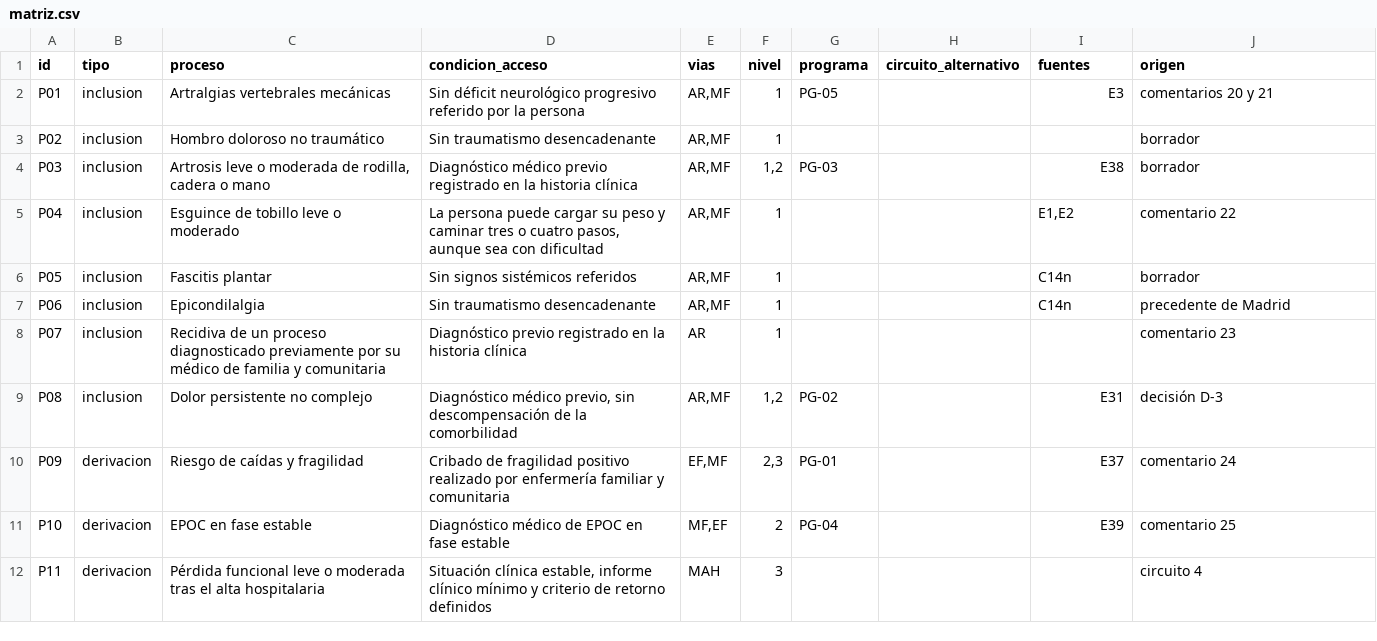
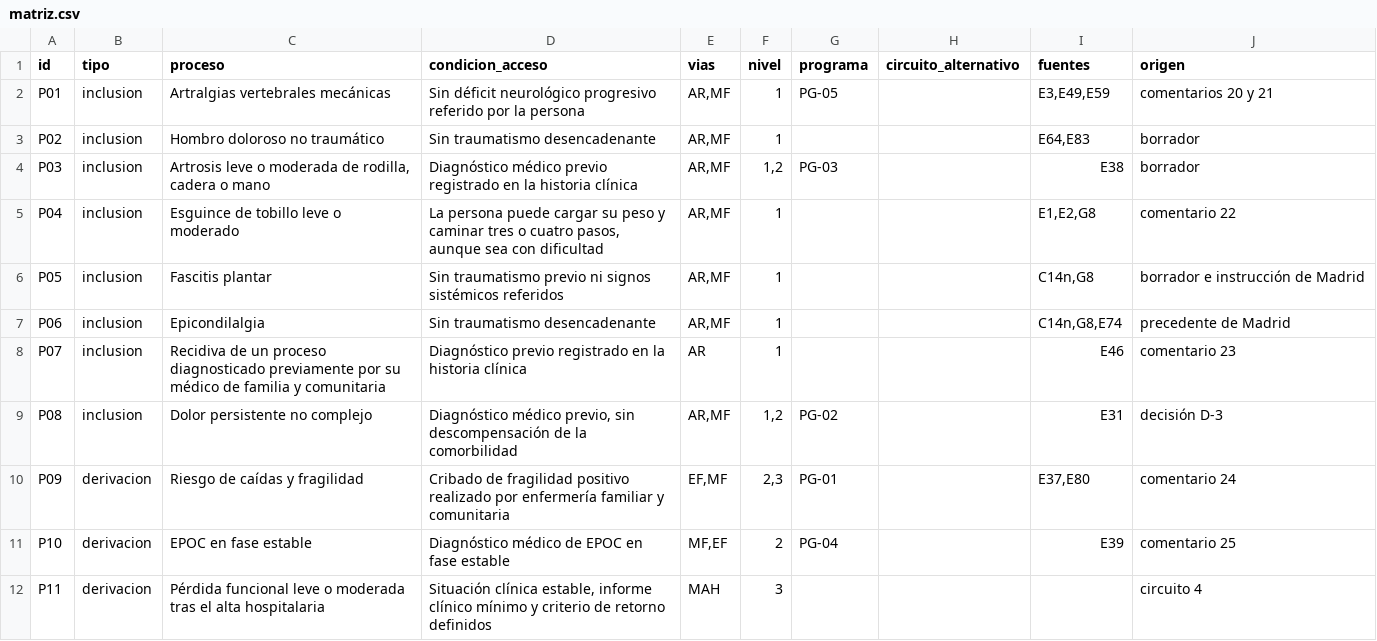
Before and after one commit to drraulferrer/Proyectos, a CSV file: fisioterapia-ap-ministerio/documento/datos/matriz.csv, drawn as a sheet; only a part is shown.

```diff
--- a/fisioterapia-ap-ministerio/documento/datos/matriz.csv
+++ b/fisioterapia-ap-ministerio/documento/datos/matriz.csv
@@ -1,11 +1,11 @@
 id;tipo;proceso;condicion_acceso;vias;nivel;programa;circuito_alternativo;fuentes;origen
-P01;inclusion;Artralgias vertebrales mecánicas;Sin déficit neurológico progresivo referido por la persona;AR,MF;1;PG-05;;E3;comentarios 20 y 21
-P02;inclusion;Hombro doloroso no traumático;Sin traumatismo desencadenante;AR,MF;1;;;;borrador
+P01;inclusion;Artralgias vertebrales mecánicas;Sin déficit neurológico progresivo referido por la persona;AR,MF;1;PG-05;;E3,E49,E59;comentarios 20 y 21
+P02;inclusion;Hombro doloroso no traumático;Sin traumatismo desencadenante;AR,MF;1;;;E64,E83;borrador
 P03;inclusion;Artrosis leve o moderada de rodilla, cadera o mano;Diagnóstico médico previo registrado en la historia clínica;AR,MF;1,2;PG-03;;E38;borrador
-P04;inclusion;Esguince de tobillo leve o moderado;La persona puede cargar su peso y caminar tres o cuatro pasos, aunque sea con dificultad;AR,MF;1;;;E1,E2;comentario 22
-P05;inclusion;Fascitis plantar;Sin signos sistémicos referidos;AR,MF;1;;;C14n;borrador
-P06;inclusion;Epicondilalgia;Sin traumatismo desencadenante;AR,MF;1;;;C14n;precedente de Madrid
-P07;inclusion;Recidiva de un proceso diagnosticado previamente por su médico de familia y comunitaria;Diagnóstico previo registrado en la historia clínica;AR;1;;;;comentario 23
+P04;inclusion;Esguince de tobillo leve o moderado;La persona puede cargar su peso y caminar tres o cuatro pasos, aunque sea con dificultad;AR,MF;1;;;E1,E2,G8;comentario 22
+P05;inclusion;Fascitis plantar;Sin traumatismo previo ni signos sistémicos referidos;AR,MF;1;;;C14n,G8;borrador e instrucción de Madrid
+P06;inclusion;Epicondilalgia;Sin traumatismo desencadenante;AR,MF;1;;;C14n,G8,E74;precedente de Madrid
+P07;inclusion;Recidiva de un proceso diagnosticado previamente por su médico de familia y comunitaria;Diagnóstico previo registrado en la historia clínica;AR;1;;;E46;comentario 23
 P08;inclusion;Dolor persistente no complejo;Diagnóstico médico previo, sin descompensación de la comorbilidad;AR,MF;1,2;PG-02;;E31;decisión D-3
-P09;derivacion;Riesgo de caídas y fragilidad;Cribado de fragilidad positivo realizado por enfermería familiar y comunitaria;EF,MF;2,3;PG-01;;E37;comentario 24
+P09;derivacion;Riesgo de caídas y fragilidad;Cribado de fragilidad positivo realizado por enfermería familiar y comunitaria;EF,MF;2,3;PG-01;;E37,E80;comentario 24
 P10;derivacion;EPOC en fase estable;Diagnóstico médico de EPOC en fase estable;MF,EF;2;PG-04;;E39;comentario 25
```
Also changed, not shown: fisioterapia-ap-ministerio/documento/datos/aplicacion_comentarios.tsv, fisioterapia-ap-ministerio/documento/datos/indicadores.csv, 26 other files.
